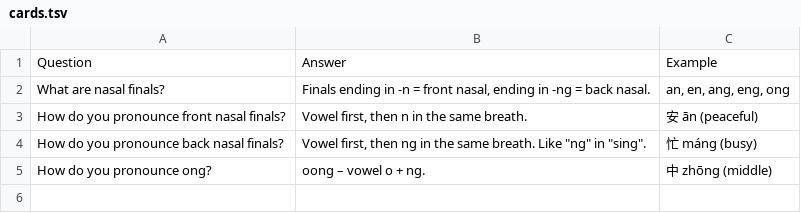
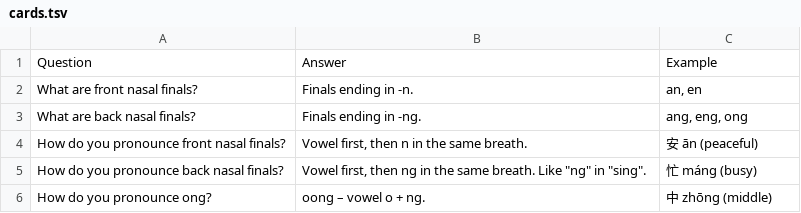
Before and after one commit to Waldmann-dev/Anki-Chinesisch, a TSV file: Chinese Grammar/00. Pinyin/09. Nasal Finals/cards.tsv, drawn as a sheet; removed rows and columns are numbered as before the commit, all else as after; the diff names each change by its address in the sheet, - before the commit and + after, or states it on an @@ line.

Commit message:
Split nasal finals overview into front/back

```diff
--- a/Chinese Grammar/00. Pinyin/09. Nasal Finals/cards.tsv
+++ b/Chinese Grammar/00. Pinyin/09. Nasal Finals/cards.tsv
-row 2: What are nasal finals? | Finals ending in -n = front nasal, ending in -ng = back nasal. | an, en, ang, eng, ong
+row 2: What are front nasal finals? | Finals ending in -n. | an, en
+row 3: What are back nasal finals? | Finals ending in -ng. | ang, eng, ong
```
